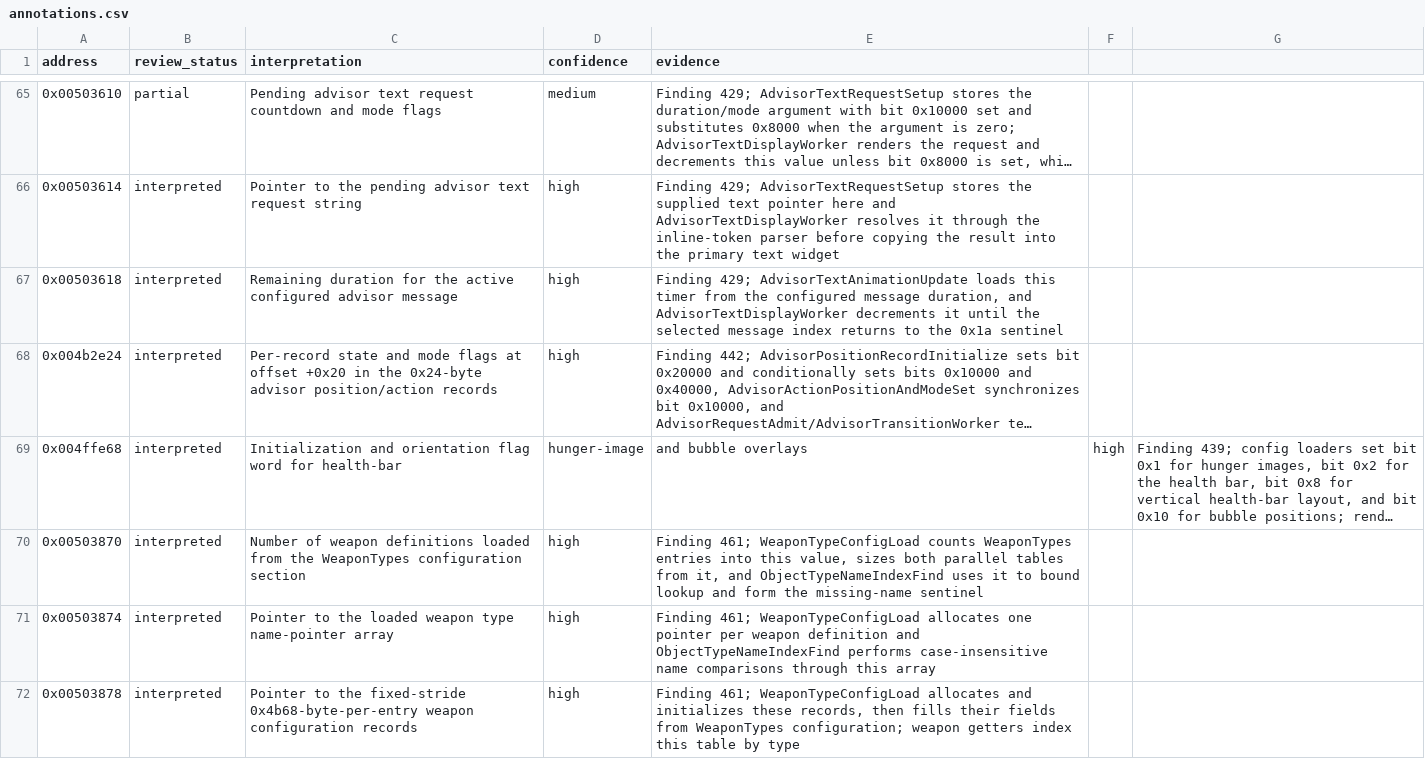
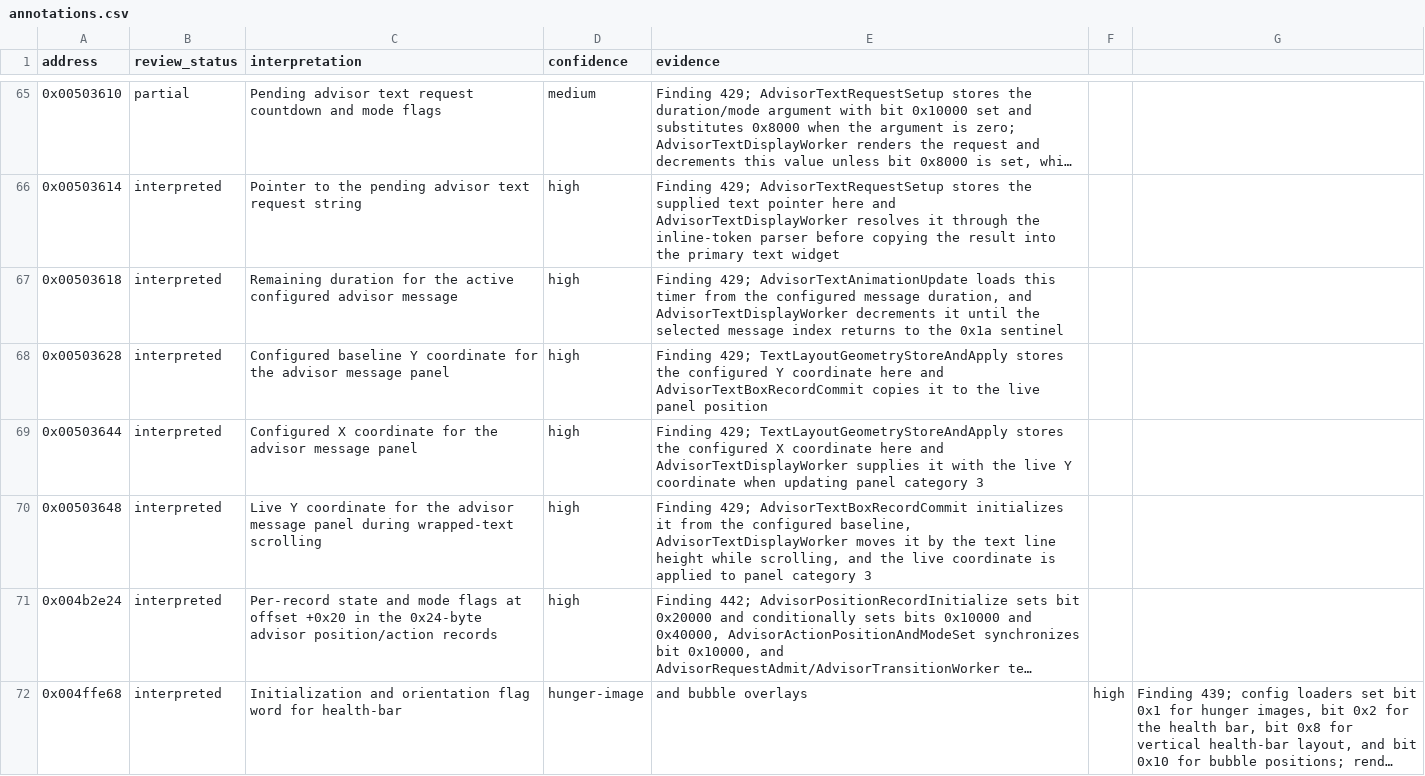
Before and after one commit to robbert229/lrr-portable, a CSV file: docs/dat/annotations.csv, drawn as a sheet; only a part is shown, gaps mark what is left out; the shorter side is filled out with more unchanged rows; long unchanged cells end in …; the diff names each change by its address in the sheet, - before the commit and + after, or states it on an @@ line.

Commit message:
docs: map advisor panel scroll coordinates

```diff
--- a/docs/dat/annotations.csv
+++ b/docs/dat/annotations.csv
+row 68: 0x00503628 | interpreted | Configured baseline Y coordinate for the advisor message panel | high | Finding 429; TextLayoutGeometryStoreAndApply stores the configured Y coordinate here and AdvisorTextBoxRecordCommit copies it to the live panel position
+row 69: 0x00503644 | interpreted | Configured X coordinate for the advisor message panel | high | Finding 429; TextLayoutGeometryStoreAndApply stores the configured X coordinate here and AdvisorTextDisplayWorker supplies it with the live Y coordinate when updating panel category 3
+row 70: 0x00503648 | interpreted | Live Y coordinate for the advisor message panel during wrapped-text scrolling | high | Finding 429; AdvisorTextBoxRecordCommit initializes it from the configured baseline, AdvisorTextDisplayWorker moves it by the text line height while scrolling, and the live coordinate is applied to panel category 3
```
Also changed, not shown: docs/dat/globals.csv.
